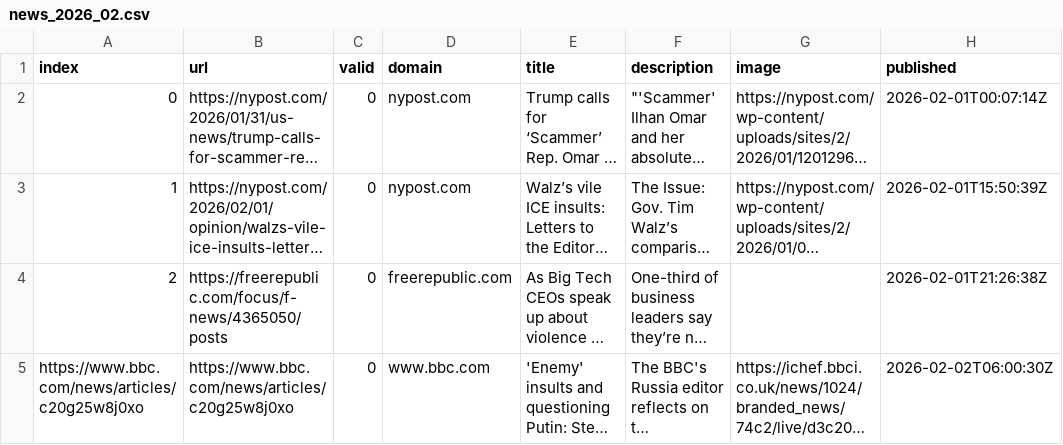
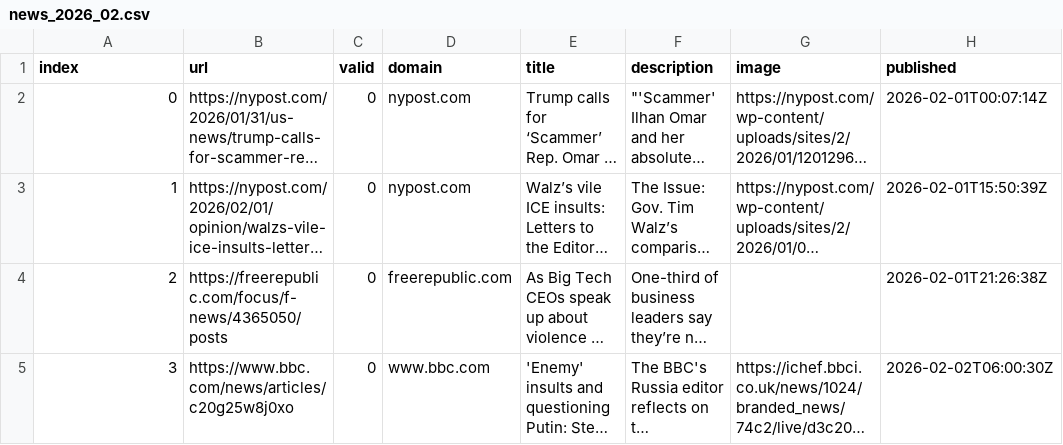
Before and after one commit to JoPhi24-news/peopleWhisperer, a CSV file: csv/news_2026_02.csv, drawn as a sheet; only a part is shown; long unchanged cells end in …; the diff names each change by its address in the sheet, - before the commit and + after, or states it on an @@ line.

```diff
--- a/csv/news_2026_02.csv
+++ b/csv/news_2026_02.csv
-A5 (index): https://www.bbc.com/news/articles/c20g25w8j0xo
+A5 (index): 3
```
Also changed, not shown: csv/news_2026_01.csv, keywords.csv.
